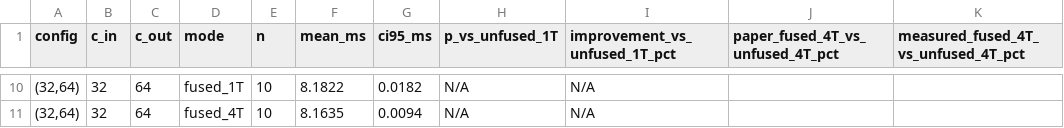
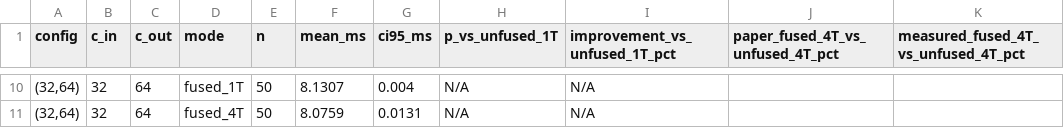
Before and after one commit to MRvandals4vage/Cache-Aware-Wino-Implementation, a CSV file: summary/jetson_ablation_summary.csv, drawn as a sheet; only a part is shown, gaps mark what is left out; the diff covers the shown part only; the diff names each change by its address in the sheet, - before the commit and + after, or states it on an @@ line.

```diff
--- a/summary/jetson_ablation_summary.csv
+++ b/summary/jetson_ablation_summary.csv
-E10:E11 (n): 10
+E10:E11 (n): 50
-F10 (mean_ms): 8.1822
+F10 (mean_ms): 8.1307
-G10 (ci95_ms): 0.0182
+G10 (ci95_ms): 0.004
-F11 (mean_ms): 8.1635
+F11 (mean_ms): 8.0759
-G11 (ci95_ms): 0.0094
+G11 (ci95_ms): 0.0131
```
Also changed, not shown: 38 edited cells elsewhere in this file, summary/e2e_comparison_table.csv, summary/tvm_armcl_significance.csv, 45 other files.
